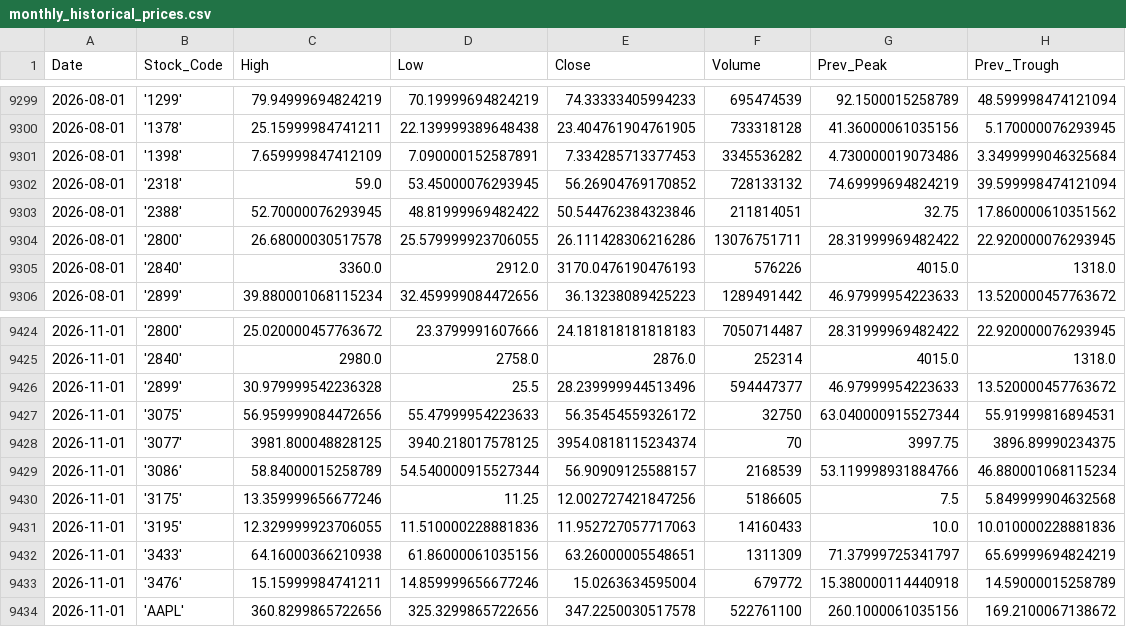
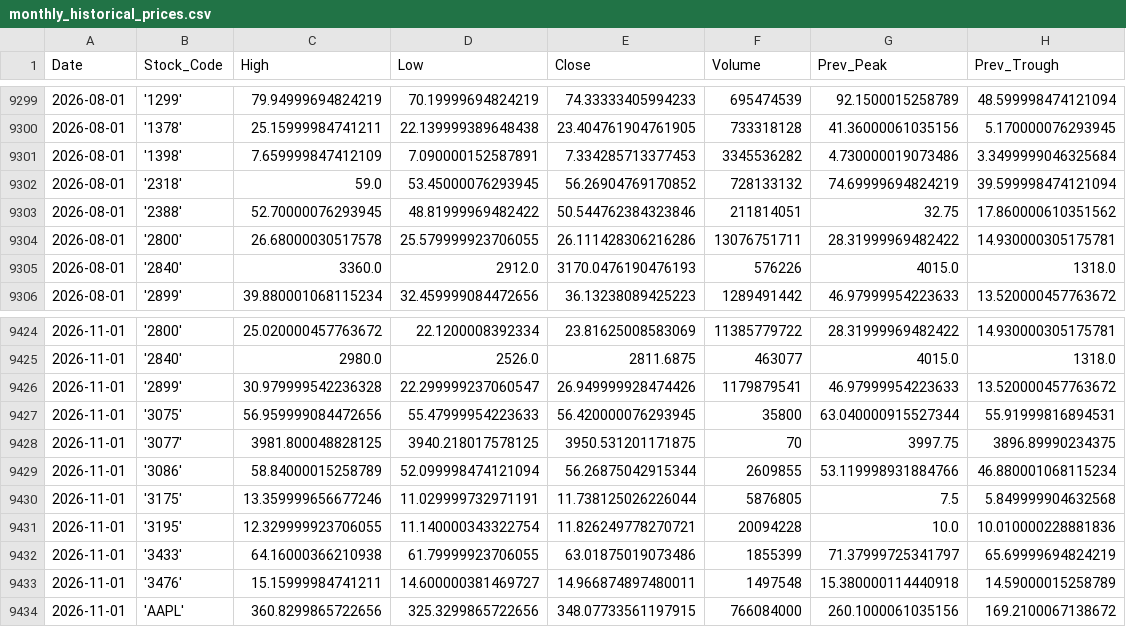
Before and after one commit to ahneth/myPortfolio, a CSV file: monthly_historical_prices.csv, drawn as a sheet; only a part is shown, gaps mark what is left out; the diff covers the shown part only.

```diff
--- a/monthly_historical_prices.csv
+++ b/monthly_historical_prices.csv
@@ -9303,3 +9303,3 @@ Date,Stock_Code,High,Low,Close,Volume,Prev_Peak,Prev_Trough
 2026-08-01,'2388',52.70000076293945,48.81999969482422,50.544762384323846,211814051,32.75,17.860000610351562
-2026-08-01,'2800',26.68000030517578,25.579999923706055,26.111428306216286,13076751711,28.31999969482422,22.920000076293945
+2026-08-01,'2800',26.68000030517578,25.579999923706055,26.111428306216286,13076751711,28.31999969482422,14.930000305175781
 2026-08-01,'2840',3360.0,2912.0,3170.0476190476193,576226,4015.0,1318.0
@@ -9424,11 +9424,11 @@ Date,Stock_Code,High,Low,Close,Volume,Prev_Peak,Prev_Trough
-2026-11-01,'2800',25.020000457763672,23.3799991607666,24.181818181818183,7050714487,28.31999969482422,22.920000076293945
-2026-11-01,'2840',2980.0,2758.0,2876.0,252314,4015.0,1318.0
-2026-11-01,'2899',30.979999542236328,25.5,28.239999944513496,594447377,46.97999954223633,13.520000457763672
-2026-11-01,'3075',56.959999084472656,55.47999954223633,56.35454559326172,32750,63.040000915527344,55.91999816894531
-2026-11-01,'3077',3981.800048828125,3940.218017578125,3954.0818115234374,70,3997.75,3896.89990234375
-2026-11-01,'3086',58.84000015258789,54.540000915527344,56.90909125588157,2168539,53.119998931884766,46.880001068115234
-2026-11-01,'3175',13.359999656677246,11.25,12.002727421847256,5186605,7.5,5.849999904632568
-2026-11-01,'3195',12.329999923706055,11.510000228881836,11.952727057717063,14160433,10.0,10.010000228881836
-2026-11-01,'3433',64.16000366210938,61.86000061035156,63.26000005548651,1311309,71.37999725341797,65.69999694824219
-2026-11-01,'3476',15.15999984741211,14.859999656677246,15.0263634595004,679772,15.380000114440918,14.59000015258789
-2026-11-01,'AAPL',360.8299865722656,325.3299865722656,347.2250030517578,522761100,260.1000061035156,169.2100067138672
+2026-11-01,'2800',25.020000457763672,22.1200008392334,23.81625008583069,11385779722,28.31999969482422,14.930000305175781
+2026-11-01,'2840',2980.0,2526.0,2811.6875,463077,4015.0,1318.0
+2026-11-01,'2899',30.979999542236328,22.299999237060547,26.949999928474426,1179879541,46.97999954223633,13.520000457763672
+2026-11-01,'3075',56.959999084472656,55.47999954223633,56.420000076293945,35800,63.040000915527344,55.91999816894531
+2026-11-01,'3077',3981.800048828125,3940.218017578125,3950.531201171875,70,3997.75,3896.89990234375
+2026-11-01,'3086',58.84000015258789,52.099998474121094,56.26875042915344,2609855,53.119998931884766,46.880001068115234
+2026-11-01,'3175',13.359999656677246,11.029999732971191,11.738125026226044,5876805,7.5,5.849999904632568
+2026-11-01,'3195',12.329999923706055,11.140000343322754,11.826249778270721,20094228,10.0,10.010000228881836
+2026-11-01,'3433',64.16000366210938,61.79999923706055,63.01875019073486,1855399,71.37999725341797,65.69999694824219
+2026-11-01,'3476',15.15999984741211,14.600000381469727,14.966874897480011,1497548,15.380000114440918,14.59000015258789
+2026-11-01,'AAPL',360.8299865722656,325.3299865722656,348.07733561197915,766084000,260.1000061035156,169.2100067138672
```
Also changed, not shown: 87 edited cells elsewhere in this file.
